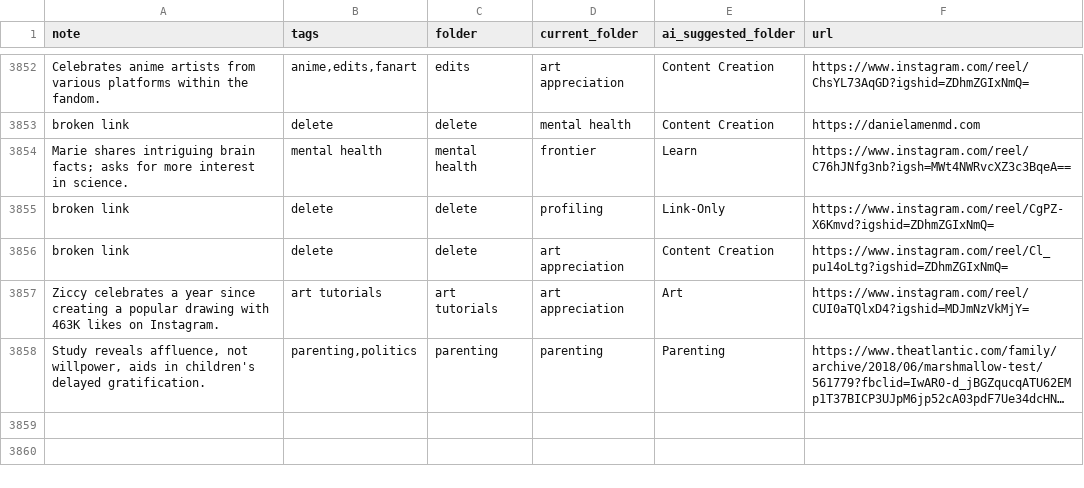
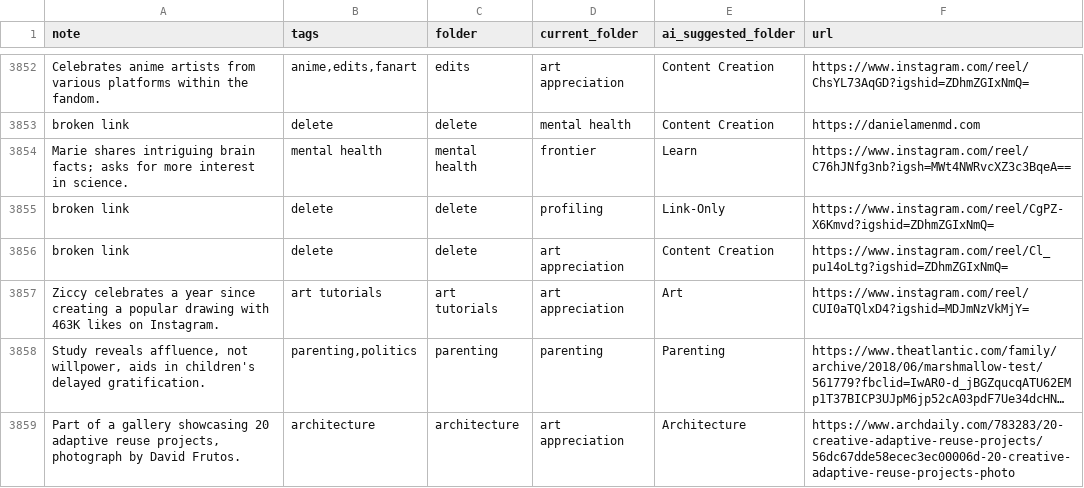
Before and after one commit to paikalilly/bookmark-sorter, a CSV file: bookmarks_sorted.csv, drawn as a sheet; only a part is shown, gaps mark what is left out; long unchanged cells end in …; the diff names each change by its address in the sheet, - before the commit and + after, or states it on an @@ line.

Commit message:
Update bookmarks_sorted.csv via Streamlit app

```diff
--- a/bookmarks_sorted.csv
+++ b/bookmarks_sorted.csv
+row 3859: Part of a gallery showcasing 20 adaptive reuse projects, photograph by David Frutos. | architecture | architecture | art appreciation | Architecture | https://www.archdaily.com/783283/20-creative-adaptive-reuse-projects/56dc67dde58ecec3ec00006d-20-creative-adaptive-reuse-projects-photo
```
